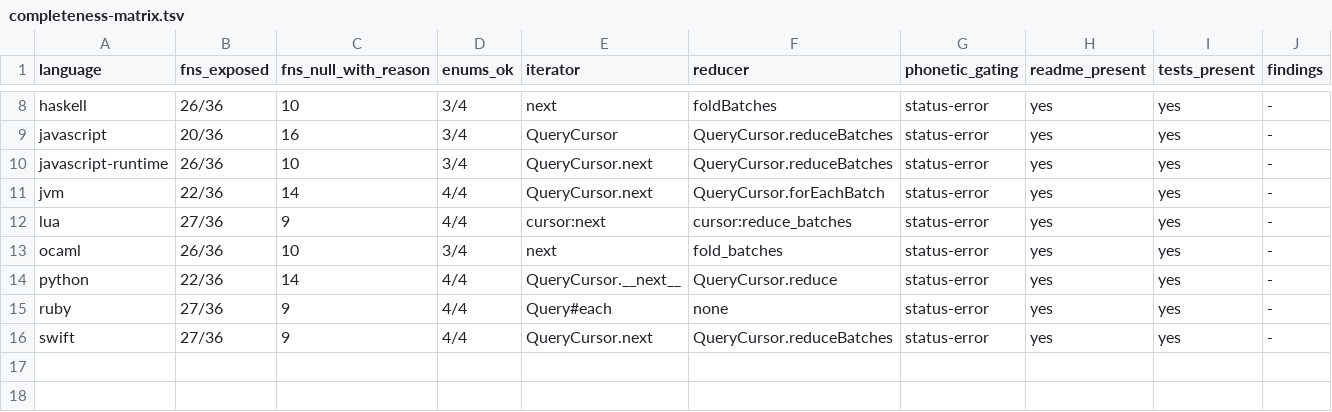
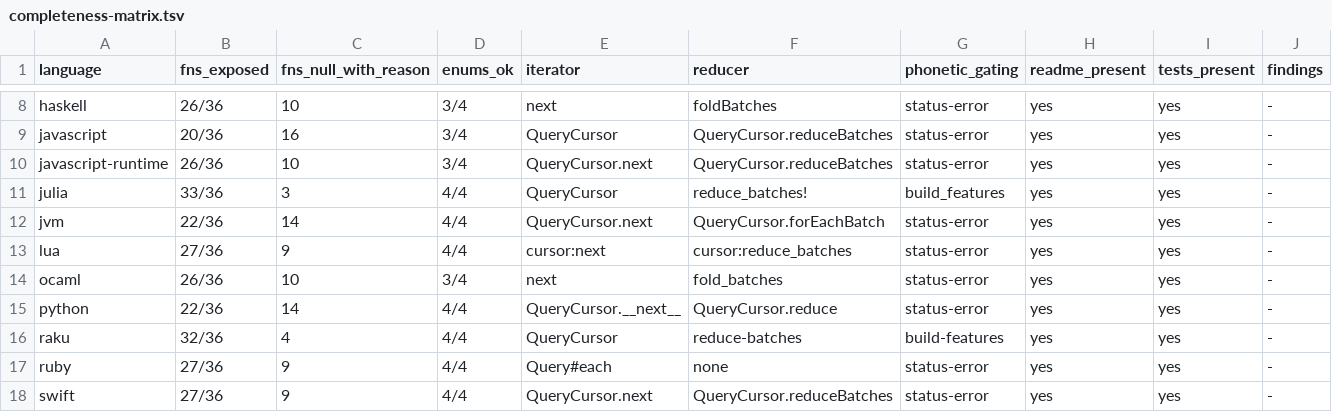
Before and after one commit to vinary-tree/liblevenshtein-rust, a TSV file: bindings/conformance/completeness-matrix.tsv, drawn as a sheet; only a part is shown, gaps mark what is left out.

Commit message:
feat(bindings): add idiomatic Julia and Raku fuzzy-search facades
1. Add Julia and Raku packages at 4.0.0-rc.5 with stable ABI negotiation, native resource ownership, deterministic close semantics, and borrowed-result lifetimes.

2. Expose scalar distances, thresholded distances, snapshot-backed transducers, byte/code-point/u64 domains, streaming batches, reducer callbacks, and phonetic matching.

3. Prove Standard, optimal-string-alignment, merge-and-split, and true Damerau-Levenshtein behavior against real libdictenstein providers, including an OSA/Damerau separating case.

4. Generate language ABI constants and require the Raku public facade to re-export the complete generated surface so stale precompilation cannot hide omissions.

5. Extend API metadata, strict traceability, completeness evidence, binding checks, documentation checks, and generated automaton-selection guidance for every language.

6. Add Julia Documenter and Raku Pod packages, benchmarks, package-documentation builders, and build-only release evidence without publishing or changing the RC version.

7. Add Julia/Raku CI and coordinated sibling-branch checkout support while retaining release-manifest overrides and existing fallback refs.

8. Verify 1,775 default and 4,901 all-feature Rust tests, warning-free all-target clippy, 37 Julia assertions, 32 Raku assertions, 567 traceability mappings, 166 reasoned absences, and zero direct traceability gaps.

```diff
--- a/bindings/conformance/completeness-matrix.tsv
+++ b/bindings/conformance/completeness-matrix.tsv
@@ -10,2 +10,3 @@ javascript	20/36	16	3/4	QueryCursor	QueryCursor.reduceBatches	status-error	yes	y
 javascript-runtime	26/36	10	3/4	QueryCursor.next	QueryCursor.reduceBatches	status-error	yes	yes	-
+julia	33/36	3	4/4	QueryCursor	reduce_batches!	build_features	yes	yes	-
 jvm	22/36	14	4/4	QueryCursor.next	QueryCursor.forEachBatch	status-error	yes	yes	-
@@ -14,2 +15,3 @@ ocaml	26/36	10	3/4	next	fold_batches	status-error	yes	yes	-
 python	22/36	14	4/4	QueryCursor.__next__	QueryCursor.reduce	status-error	yes	yes	-
+raku	32/36	4	4/4	QueryCursor	reduce-batches	build-features	yes	yes	-
 ruby	27/36	9	4/4	Query#each	none	status-error	yes	yes	-
```
Also changed, not shown: 48 other files.
